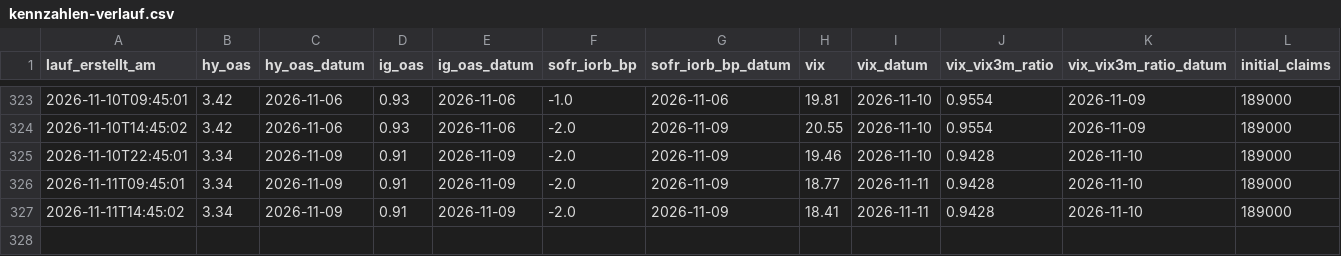
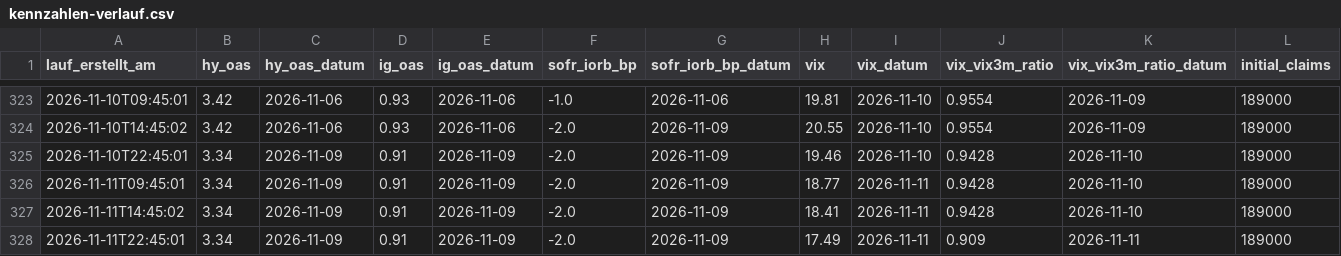
Before and after one commit to ssptpas/fws-daten, a CSV file: kennzahlen-verlauf.csv, drawn as a sheet; only a part is shown, gaps mark what is left out; rows hold the shown columns only; the diff names each change by its address in the sheet, - before the commit and + after, or states it on an @@ line.

```diff
--- a/kennzahlen-verlauf.csv
+++ b/kennzahlen-verlauf.csv
+row 328: 2026-11-11T22:45:01 | 3.34 | 2026-11-09 | 0.91 | 2026-11-09 | -2.0 | 2026-11-09 | 17.49 | 2026-11-11 | 0.909 | 2026-11-11 | 189000
```
Also changed, not shown: vergleichsregeln-vola.csv, 4 other files.
